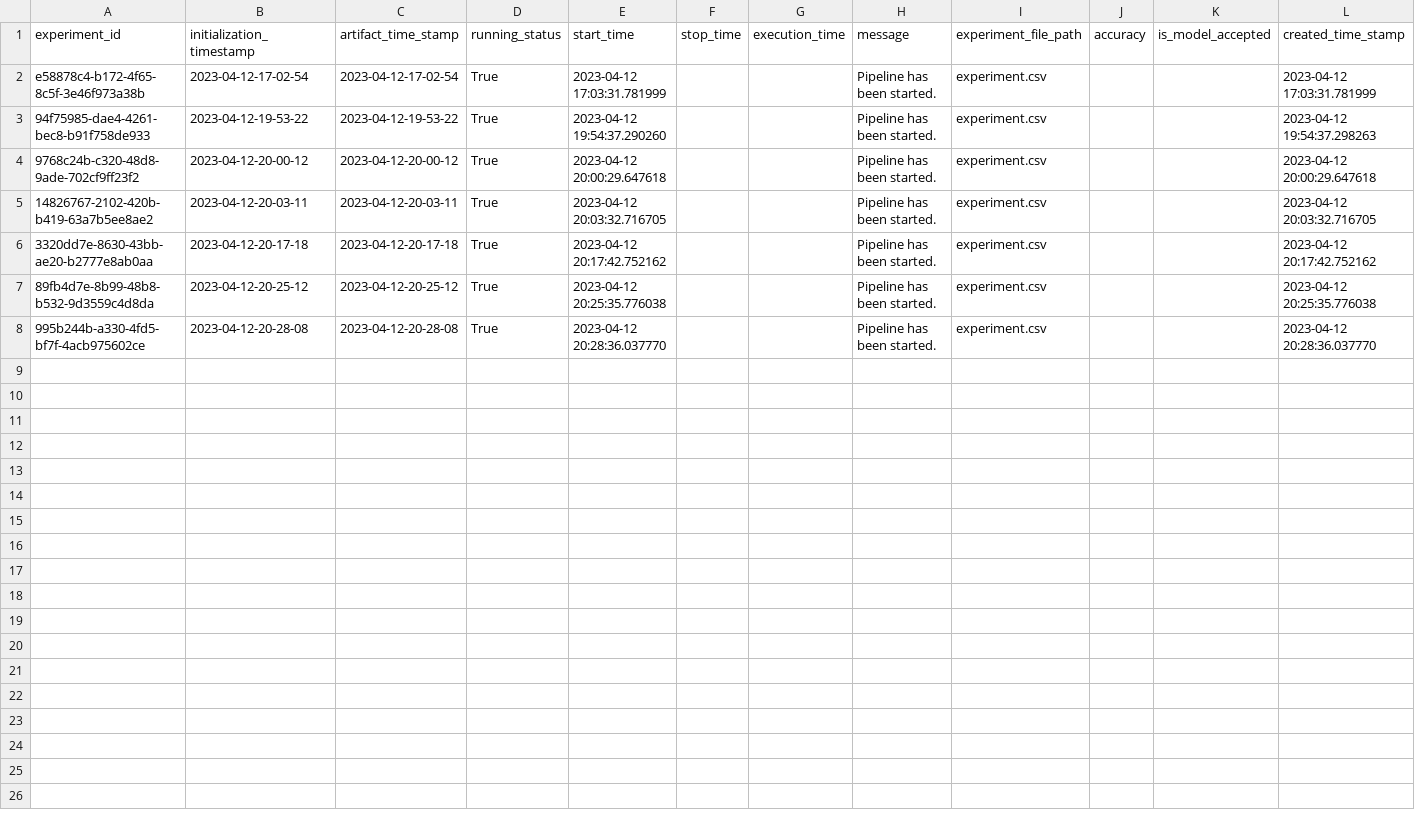
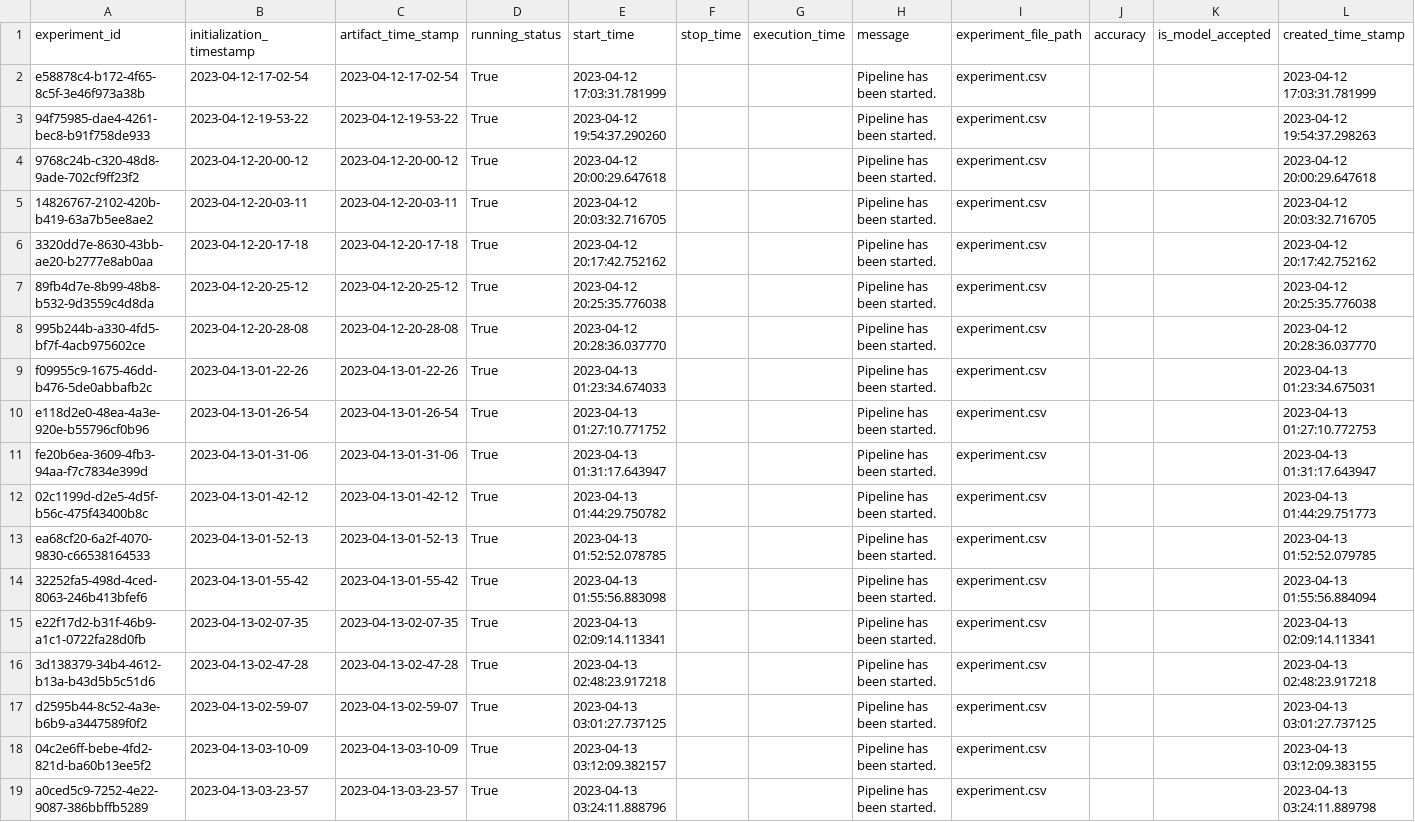
Before and after one commit to junaid-o/ML-04-ThyroidPrediction, a CSV file: ThyroidPrediction/artifact/experiment/experiment.csv, drawn as a sheet.

Commit message:
working on data transformation

```diff
--- a/ThyroidPrediction/artifact/experiment/experiment.csv
+++ b/ThyroidPrediction/artifact/experiment/experiment.csv
@@ -8 +8,12 @@ e58878c4-b172-4f65-8c5f-3e46f973a38b,2023-04-12-17-02-54,2023-04-12-17-02-54,Tru
 995b244b-a330-4fd5-bf7f-4acb975602ce,2023-04-12-20-28-08,2023-04-12-20-28-08,True,2023-04-12 20:28:36.037770,,,Pipeline has been started.,experiment.csv,,,2023-04-12 20:28:36.037770
+f09955c9-1675-46dd-b476-5de0abbafb2c,2023-04-13-01-22-26,2023-04-13-01-22-26,True,2023-04-13 01:23:34.674033,,,Pipeline has been started.,experiment.csv,,,2023-04-13 01:23:34.675031
+e118d2e0-48ea-4a3e-920e-b55796cf0b96,2023-04-13-01-26-54,2023-04-13-01-26-54,True,2023-04-13 01:27:10.771752,,,Pipeline has been started.,experiment.csv,,,2023-04-13 01:27:10.772753
+fe20b6ea-3609-4fb3-94aa-f7c7834e399d,2023-04-13-01-31-06,2023-04-13-01-31-06,True,2023-04-13 01:31:17.643947,,,Pipeline has been started.,experiment.csv,,,2023-04-13 01:31:17.643947
+02c1199d-d2e5-4d5f-b56c-475f43400b8c,2023-04-13-01-42-12,2023-04-13-01-42-12,True,2023-04-13 01:44:29.750782,,,Pipeline has been started.,experiment.csv,,,2023-04-13 01:44:29.751773
+ea68cf20-6a2f-4070-9830-c66538164533,2023-04-13-01-52-13,2023-04-13-01-52-13,True,2023-04-13 01:52:52.078785,,,Pipeline has been started.,experiment.csv,,,2023-04-13 01:52:52.079785
+32252fa5-498d-4ced-8063-246b413bfef6,2023-04-13-01-55-42,2023-04-13-01-55-42,True,2023-04-13 01:55:56.883098,,,Pipeline has been started.,experiment.csv,,,2023-04-13 01:55:56.884094
+e22f17d2-b31f-46b9-a1c1-0722fa28d0fb,2023-04-13-02-07-35,2023-04-13-02-07-35,True,2023-04-13 02:09:14.113341,,,Pipeline has been started.,experiment.csv,,,2023-04-13 02:09:14.113341
+3d138379-34b4-4612-b13a-b43d5b5c51d6,2023-04-13-02-47-28,2023-04-13-02-47-28,True,2023-04-13 02:48:23.917218,,,Pipeline has been started.,experiment.csv,,,2023-04-13 02:48:23.917218
+d2595b44-8c52-4a3e-b6b9-a3447589f0f2,2023-04-13-02-59-07,2023-04-13-02-59-07,True,2023-04-13 03:01:27.737125,,,Pipeline has been started.,experiment.csv,,,2023-04-13 03:01:27.737125
+04c2e6ff-bebe-4fd2-821d-ba60b13ee5f2,2023-04-13-03-10-09,2023-04-13-03-10-09,True,2023-04-13 03:12:09.382157,,,Pipeline has been started.,experiment.csv,,,2023-04-13 03:12:09.383155
+a0ced5c9-7252-4e22-9087-386bbffb5289,2023-04-13-03-23-57,2023-04-13-03-23-57,True,2023-04-13 03:24:11.888796,,,Pipeline has been started.,experiment.csv,,,2023-04-13 03:24:11.889798
```
Also changed, not shown: 18 other files.
